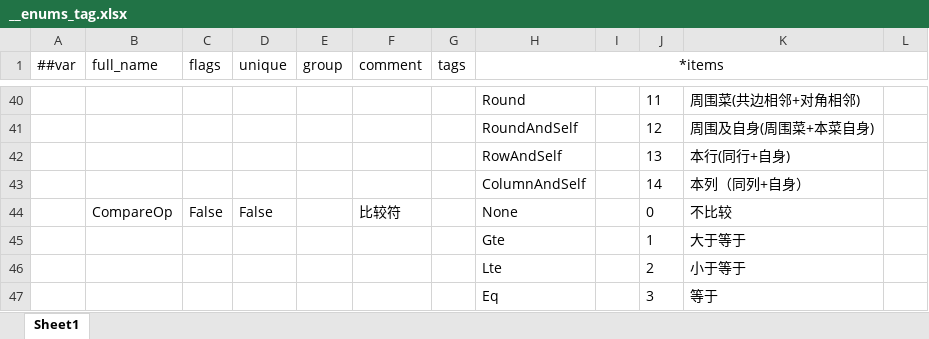
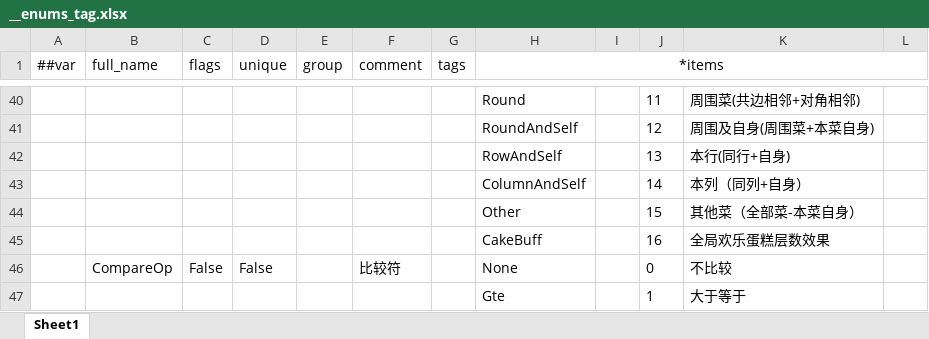
Before and after one commit to 2563495284/gourmetproject, an Excel workbook: GourmetProject/GameConfig/Datas/__enums_tag.xlsx, sheet Sheet1, drawn as a sheet; only a part is shown, gaps mark what is left out; the shorter side is filled out with more unchanged rows; values as stored, in another font and other column widths than the file's, no borders; the diff names each change by its address in the sheet, - before the commit and + after, or states it on an @@ line.

```diff
--- a/GourmetProject/GameConfig/Datas/__enums_tag.xlsx (sheet Sheet1)
+++ b/GourmetProject/GameConfig/Datas/__enums_tag.xlsx (sheet Sheet1)
+row 44:  |  |  |  |  |  |  | Other |  | 15 | 其他菜（全部菜-本菜自身）
+row 45:  |  |  |  |  |  |  | CakeBuff |  | 16 | 全局欢乐蛋糕层数效果
```
Also changed, not shown: 11 other files.
